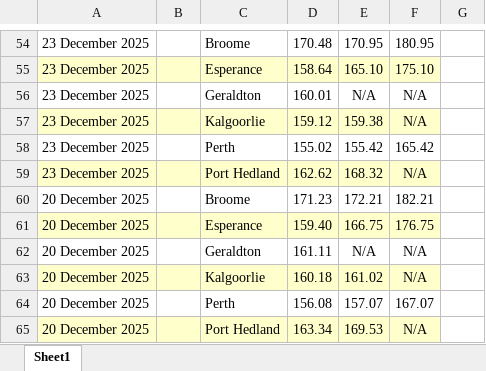
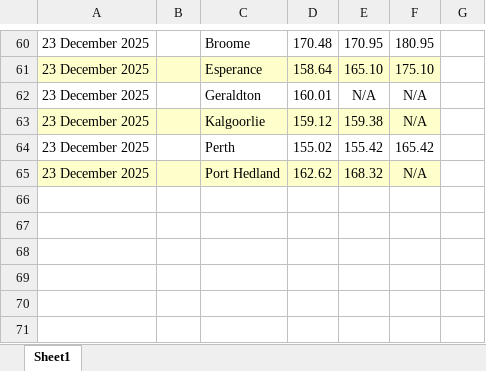
Before and after one commit to nwbort/tgp-bp, an Excel workbook: bp.com-content-dam-bp-country-sites-en_au-australia-home-products-services-pricing-tgp-excel.xlsx, sheet Sheet1, drawn as a sheet; only a part is shown, gaps mark what is left out; values as stored, in another font and other column widths than the file's, no borders; removed rows and columns are numbered as before the commit, all else as after; the diff covers the shown part only; the diff names each change by its address in the sheet, - before the commit and + after, or states it on an @@ line.

```diff
--- a/bp.com-content-dam-bp-country-sites-en_au-australia-home-products-services-pricing-tgp-excel.xlsx (sheet Sheet1)
+++ b/bp.com-content-dam-bp-country-sites-en_au-australia-home-products-services-pricing-tgp-excel.xlsx (sheet Sheet1)
-row 60: 20 December 2025 |  | Broome | 171.23 | 172.21 | 182.21
-row 61: 20 December 2025 |  | Esperance | 159.40 | 166.75 | 176.75
-row 62: 20 December 2025 |  | Geraldton | 161.11 | N/A | N/A
-row 63: 20 December 2025 |  | Kalgoorlie | 160.18 | 161.02 | N/A
-row 64: 20 December 2025 |  | Perth | 156.08 | 157.07 | 167.07
-row 65: 20 December 2025 |  | Port Hedland | 163.34 | 169.53 | N/A
```
Also changed, not shown: 20 added rows, 14 removed rows and cell formats elsewhere in this sheet, 3 other files.
